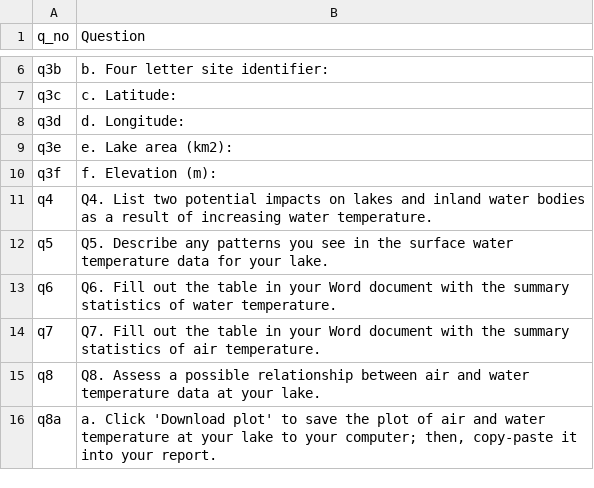
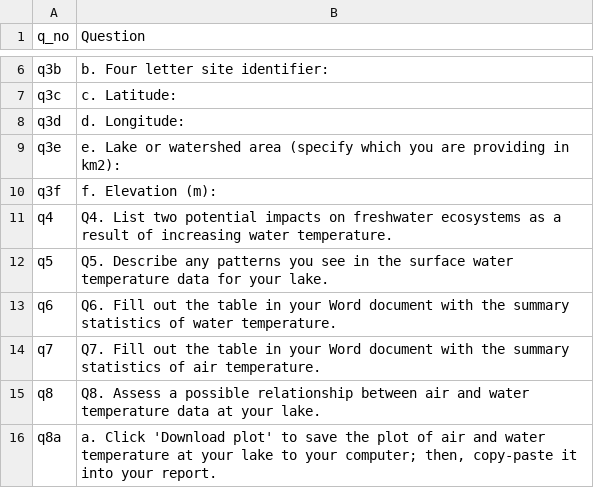
Before and after one commit to MacrosystemsEDDIE/module6, a CSV file: app/data/student_questions.csv, drawn as a sheet; only a part is shown, gaps mark what is left out.

```diff
--- a/app/data/student_questions.csv
+++ b/app/data/student_questions.csv
@@ -8,5 +8,5 @@ q3c,c. Latitude:
 q3d,d. Longitude:
-q3e,e. Lake area (km2):
+q3e,e. Lake or watershed area (specify which you are providing in km2):
 q3f,f. Elevation (m):
-q4,Q4. List two potential impacts on lakes and inland water bodies as a result of increasing water temperature.
+q4,Q4. List two potential impacts on freshwater ecosystems as a result of increasing water temperature.
 q5,Q5. Describe any patterns you see in the surface water temperature data for your lake.
```
Also changed, not shown: app/data/module_text.csv, 30 other files.
